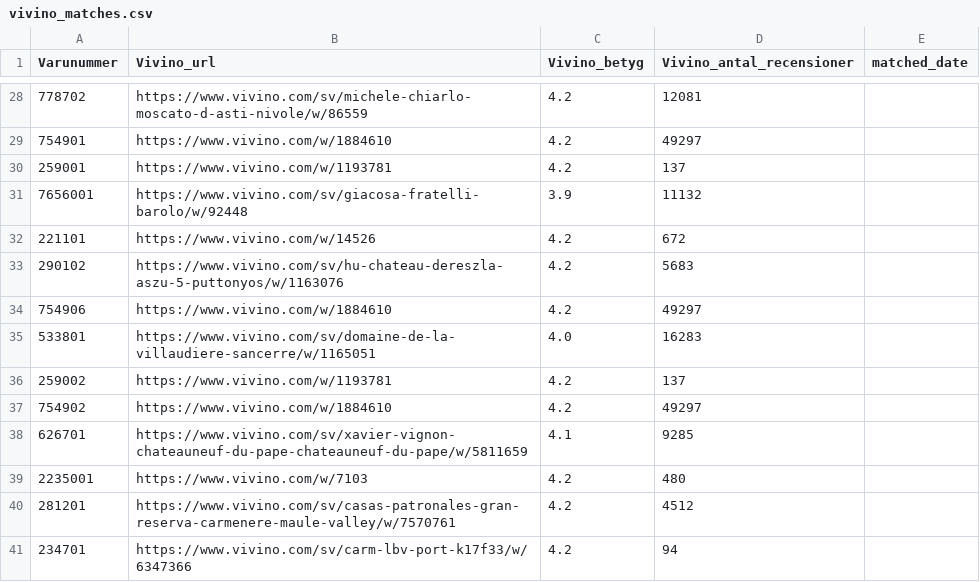
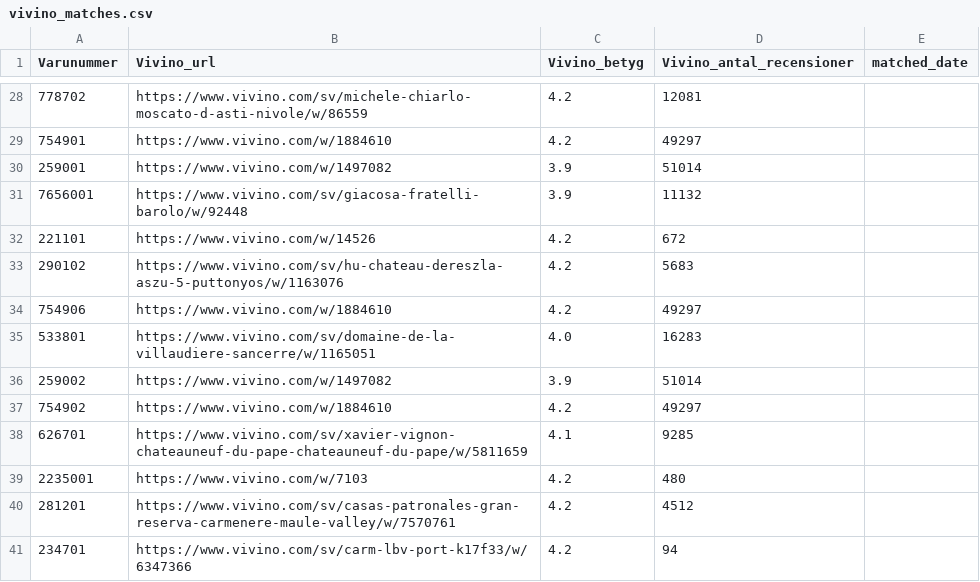
Before and after one commit to falken95/systembolaget-vivino, a CSV file: data/vivino_matches.csv, drawn as a sheet; only a part is shown, gaps mark what is left out.

Commit message:
Fix wrong match: M de Minuty Rose (259001/259002) was matched to Chateau Minuty Rose et Or instead of M Rose

```diff
--- a/data/vivino_matches.csv
+++ b/data/vivino_matches.csv
@@ -29,3 +29,3 @@
 754901,https://www.vivino.com/w/1884610,4.2,49297,
-259001,https://www.vivino.com/w/1193781,4.2,137,
+259001,https://www.vivino.com/w/1497082,3.9,51014,
 7656001,https://www.vivino.com/sv/giacosa-fratelli-barolo/w/92448,3.9,11132,
@@ -35,3 +35,3 @@
 533801,https://www.vivino.com/sv/domaine-de-la-villaudiere-sancerre/w/1165051,4.0,16283,
-259002,https://www.vivino.com/w/1193781,4.2,137,
+259002,https://www.vivino.com/w/1497082,3.9,51014,
 754902,https://www.vivino.com/w/1884610,4.2,49297,
```
Also changed, not shown: data/wines_full_store.csv, 1 other file.
